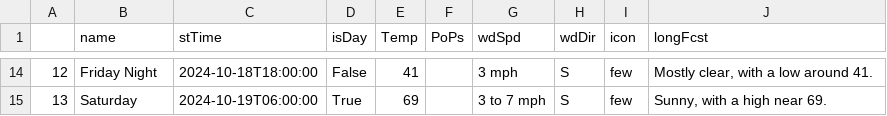
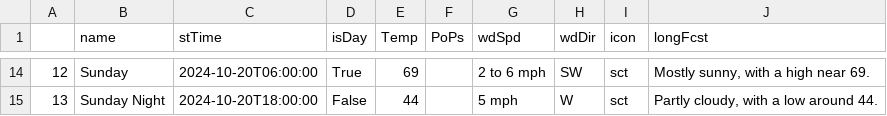
Before and after one commit to avinasharavind/weather-dashboard, a CSV file: static/files/dayData.csv, drawn as a sheet; only a part is shown, gaps mark what is left out; the diff covers the shown part only.

```diff
--- a/static/files/dayData.csv
+++ b/static/files/dayData.csv
@@ -14,2 +14,2 @@
-12,Friday Night,2024-10-18T18:00:00,False,41,,3 mph,S,few,"Mostly clear, with a low around 41."
-13,Saturday,2024-10-19T06:00:00,True,69,,3 to 7 mph,S,few,"Sunny, with a high near 69."
+12,Sunday,2024-10-20T06:00:00,True,69,,2 to 6 mph,SW,sct,"Mostly sunny, with a high near 69."
+13,Sunday Night,2024-10-20T18:00:00,False,44,,5 mph,W,sct,"Partly cloudy, with a low around 44."
```
Also changed, not shown: 98 edited cells elsewhere in this file, static/files/hourData.csv, 3 other files.
